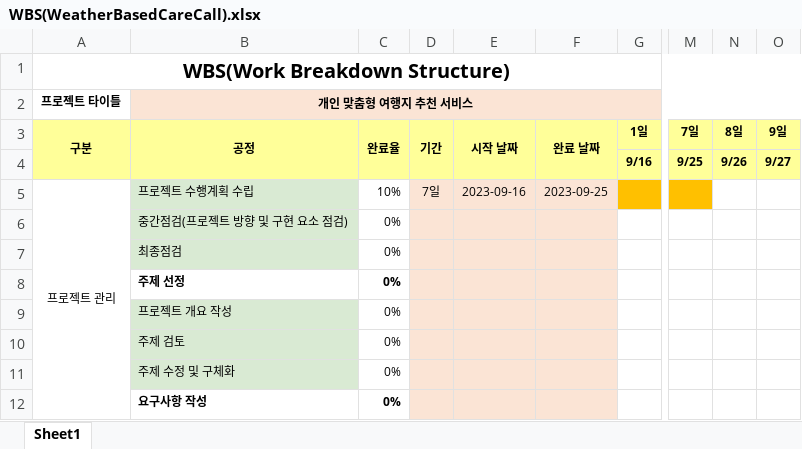
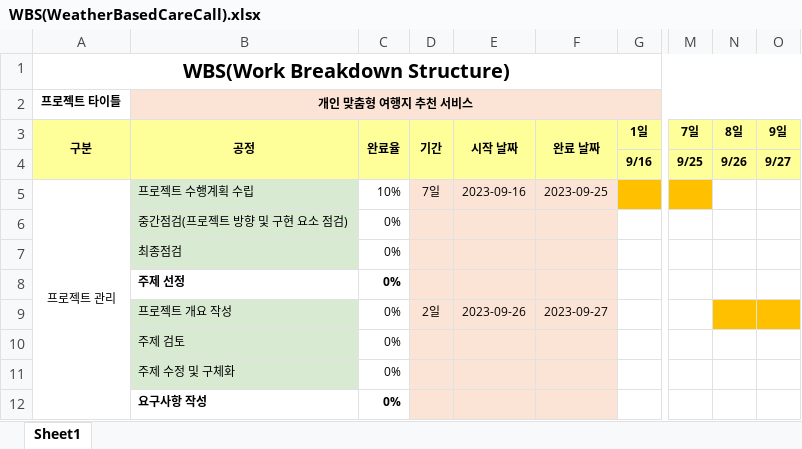
Before and after one commit to ChoiJeonSeok/WeatherBasedCareCall, an Excel workbook: WBS(WeatherBasedCareCall).xlsx, sheet Sheet1, drawn as a sheet; only a part is shown, gaps mark what is left out; values as stored, in another font and other column widths than the file's, no borders; the diff names each change by its address in the sheet, - before the commit and + after, or states it on an @@ line.

Commit message:
Update WBS(WeatherBasedCareCall).xlsx

```diff
--- a/WBS(WeatherBasedCareCall).xlsx (sheet Sheet1)
+++ b/WBS(WeatherBasedCareCall).xlsx (sheet Sheet1)
-D9: (empty)
+D9: 2일
-E9: (empty)
+E9: 2023-09-26
-F9: (empty)
+F9: 2023-09-27
-N9:O9 fill: none
+N9:O9 fill: #FFC000
```
